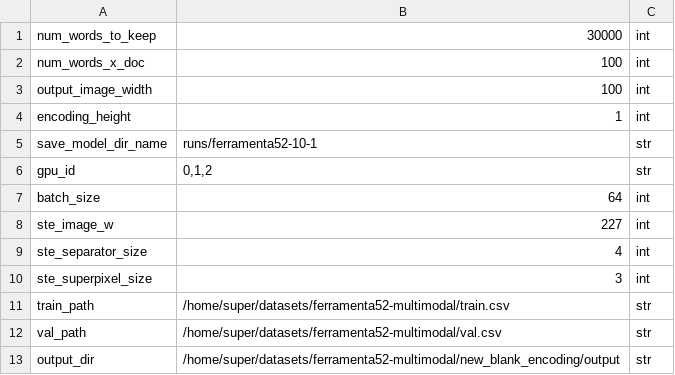
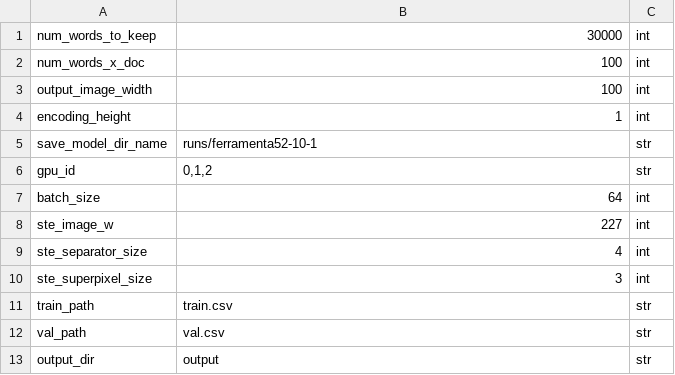
Before and after one commit to artelab/Multi-modal-classification, a CSV file: extraction_flags.csv, drawn as a sheet.

```diff
--- a/extraction_flags.csv
+++ b/extraction_flags.csv
@@ -10,4 +10,4 @@ ste_separator_size;4;int
 ste_superpixel_size;3;int
-train_path;/home/super/datasets/ferramenta52-multimodal/train.csv;str
-val_path;/home/super/datasets/ferramenta52-multimodal/val.csv;str
-output_dir;/home/super/datasets/ferramenta52-multimodal/new_blank_encoding/output;str
+train_path;train.csv;str
+val_path;val.csv;str
+output_dir;output;str
```
Also changed, not shown: training_flags.csv, 2 other files.
